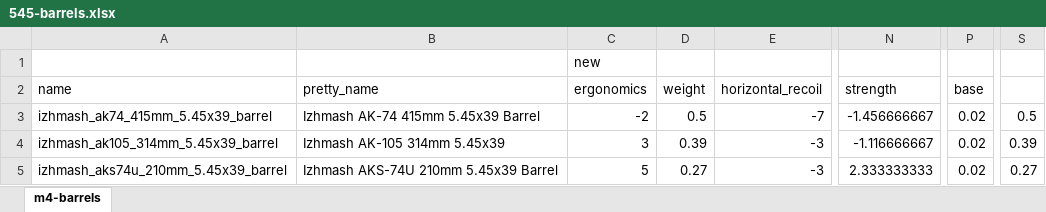
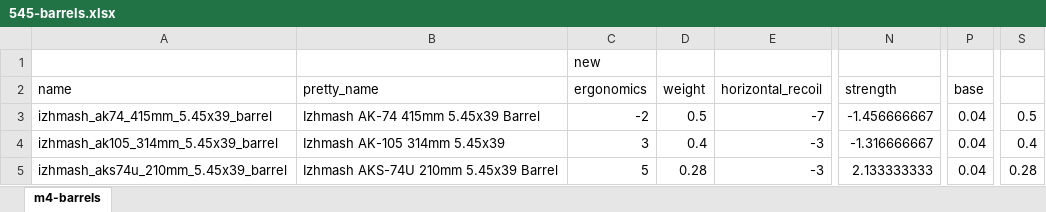
Before and after one commit to recoil-group/deadline-balancing, an Excel workbook: changes/545-barrels.xlsx, sheet m4-barrels, drawn as a sheet; only a part is shown, gaps mark what is left out; values as stored, in another font and other column widths than the file's, no borders; the diff names each change by its address in the sheet, - before the commit and + after, or states it on an @@ line.

```diff
--- a/changes/545-barrels.xlsx (sheet m4-barrels)
+++ b/changes/545-barrels.xlsx (sheet m4-barrels)
-P3:P5 (base): 0.02
+P3:P5 (base): 0.04
-D4 (weight): 0.39
+D4 (weight): 0.4
-N4 (strength): -1.116666667
+N4 (strength): -1.316666667
-S4: 0.39
+S4: 0.4
-D5 (weight): 0.27
+D5 (weight): 0.28
-N5 (strength): 2.333333333
+N5 (strength): 2.133333333
-S5: 0.27
+S5: 0.28
```
Also changed, not shown: formulas that keep their value, changes/ak-handguards.xlsx, 5 other files.
